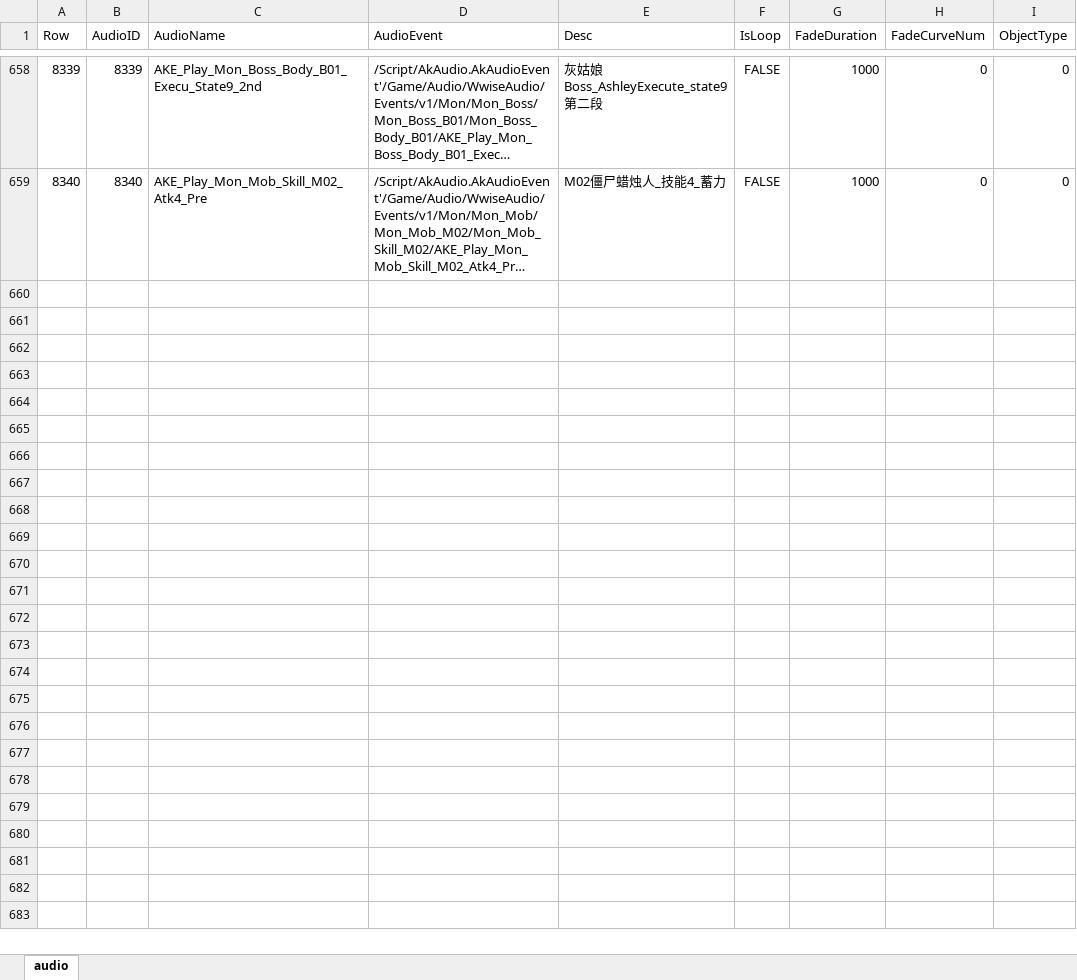
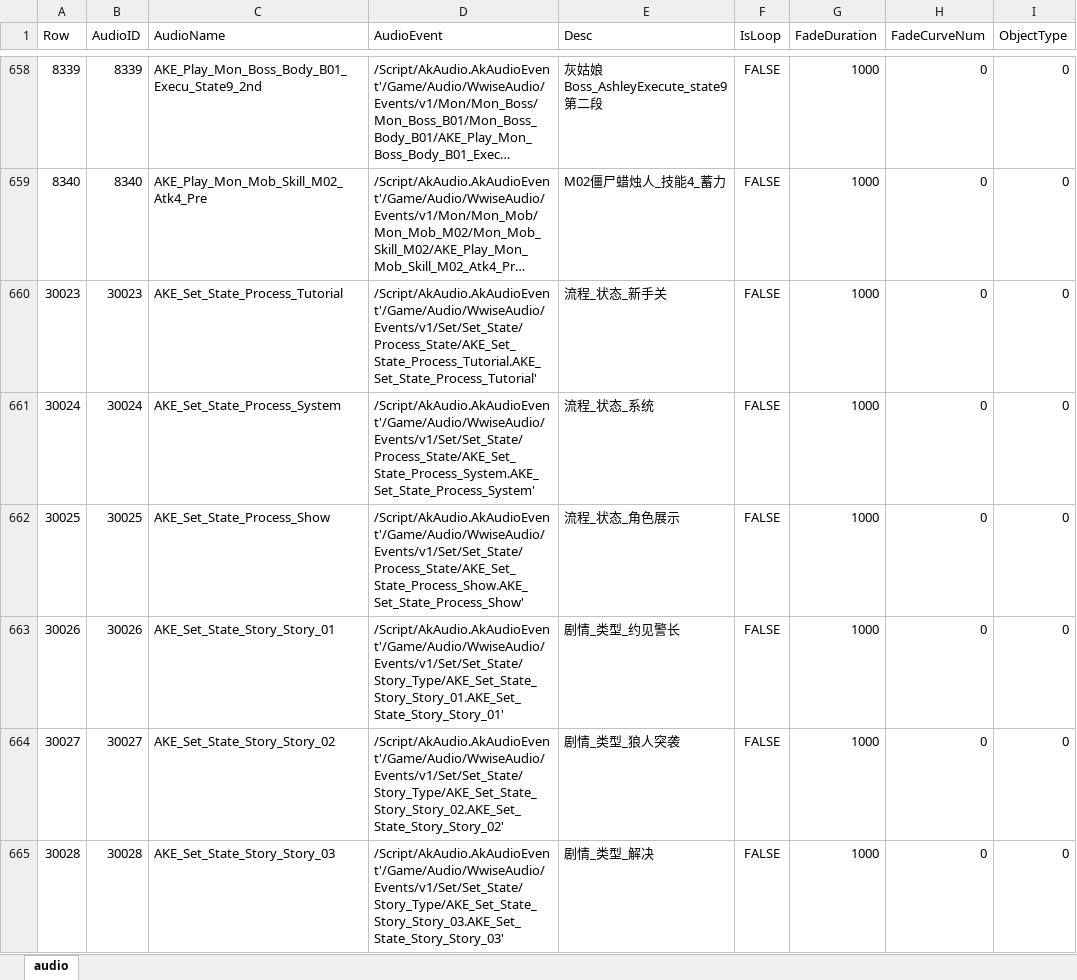
Before and after one commit to ayahuasca09/ayahuasca, an Excel workbook: module/ue/ue_ID表生成/Audio.xlsx, sheet audio, drawn as a sheet; only a part is shown, gaps mark what is left out; long unchanged cells end in …; values as stored, in another font and other column widths than the file's, no borders; the diff names each change by its address in the sheet, - before the commit and + after, or states it on an @@ line.

```diff
--- a/module/ue/ue_ID表生成/Audio.xlsx (sheet audio)
+++ b/module/ue/ue_ID表生成/Audio.xlsx (sheet audio)
+row 660: 30023 | 30023 | AKE_Set_State_Process_Tutorial | /Script/AkAudio.AkAudioEvent'/Game/Audio/WwiseAudio/Events/v1/Set/Set_State/Process_State/AKE_Set_State_Process_Tutorial.AKE_Set_State_Process_Tutorial' | 流程_状态_新手关 | FALSE | 1000 | 0 | 0
+row 661: 30024 | 30024 | AKE_Set_State_Process_System | /Script/AkAudio.AkAudioEvent'/Game/Audio/WwiseAudio/Events/v1/Set/Set_State/Process_State/AKE_Set_State_Process_System.AKE_Set_State_Process_System' | 流程_状态_系统 | FALSE | 1000 | 0 | 0
+row 662: 30025 | 30025 | AKE_Set_State_Process_Show | /Script/AkAudio.AkAudioEvent'/Game/Audio/WwiseAudio/Events/v1/Set/Set_State/Process_State/AKE_Set_State_Process_Show.AKE_Set_State_Process_Show' | 流程_状态_角色展示 | FALSE | 1000 | 0 | 0
+row 663: 30026 | 30026 | AKE_Set_State_Story_Story_01 | /Script/AkAudio.AkAudioEvent'/Game/Audio/WwiseAudio/Events/v1/Set/Set_State/Story_Type/AKE_Set_State_Story_Story_01.AKE_Set_State_Story_Story_01' | 剧情_类型_约见警长 | FALSE | 1000 | 0 | 0
+row 664: 30027 | 30027 | AKE_Set_State_Story_Story_02 | /Script/AkAudio.AkAudioEvent'/Game/Audio/WwiseAudio/Events/v1/Set/Set_State/Story_Type/AKE_Set_State_Story_Story_02.AKE_Set_State_Story_Story_02' | 剧情_类型_狼人突袭 | FALSE | 1000 | 0 | 0
+row 665: 30028 | 30028 | AKE_Set_State_Story_Story_03 | /Script/AkAudio.AkAudioEvent'/Game/Audio/WwiseAudio/Events/v1/Set/Set_State/Story_Type/AKE_Set_State_Story_Story_03.AKE_Set_State_Story_Story_03' | 剧情_类型_解决 | FALSE | 1000 | 0 | 0
```
Also changed, not shown: 5 other files.
